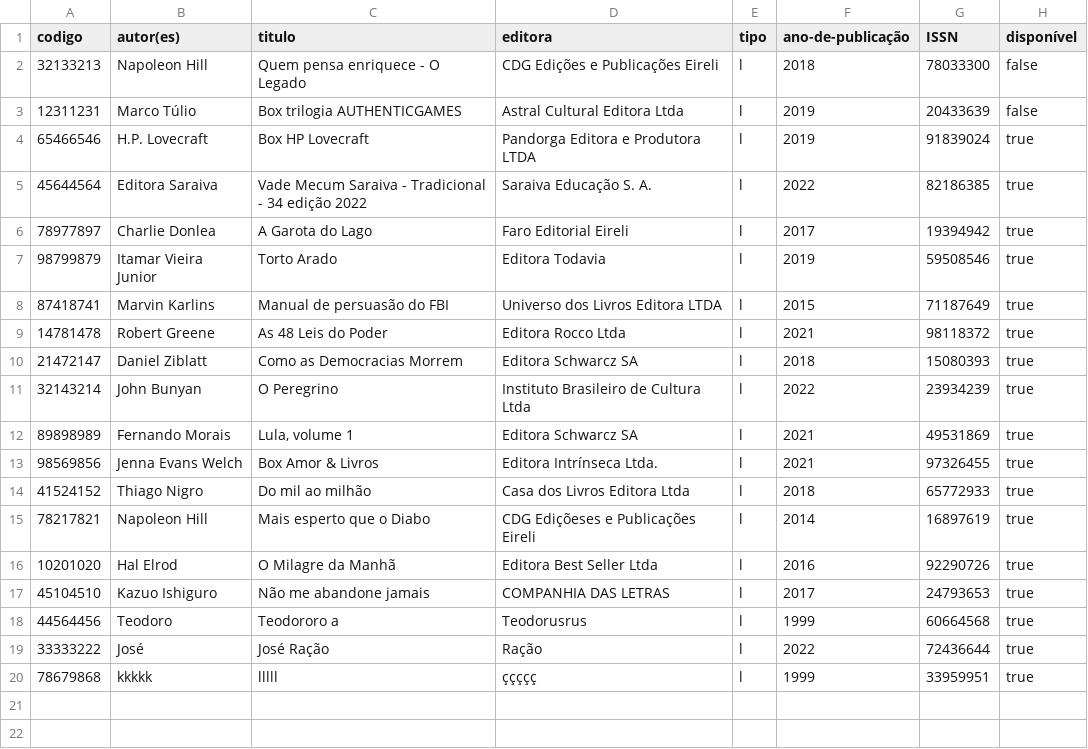
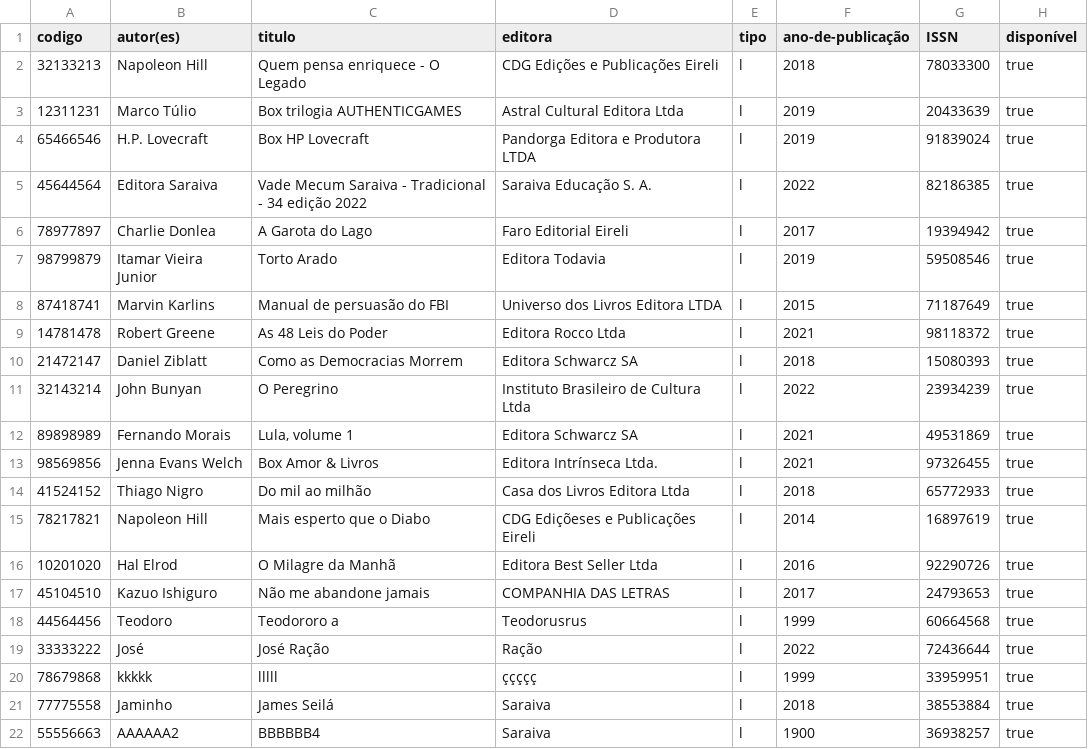
Before and after one commit to Detemann/Biblioteca-LP2, a CSV file: csv/LIVROS.csv, drawn as a sheet.

```diff
--- a/csv/LIVROS.csv
+++ b/csv/LIVROS.csv
@@ -1,4 +1,4 @@
 codigo;autor(es);titulo;editora;tipo;ano-de-publicação;ISSN;disponível;
-32133213;Napoleon Hill;Quem pensa enriquece - O Legado;CDG Edições e Publicações Eireli;l;2018;78033300;false;
-12311231;Marco Túlio;Box trilogia AUTHENTICGAMES;Astral Cultural Editora Ltda;l;2019;20433639;false;
+32133213;Napoleon Hill;Quem pensa enriquece - O Legado;CDG Edições e Publicações Eireli;l;2018;78033300;true;
+12311231;Marco Túlio;Box trilogia AUTHENTICGAMES;Astral Cultural Editora Ltda;l;2019;20433639;true;
 65466546;H.P. Lovecraft;Box HP Lovecraft;Pandorga Editora e Produtora LTDA;l;2019;91839024;true;
@@ -20 +20,3 @@ codigo;autor(es);titulo;editora;tipo;ano-de-publicação;ISSN;disponível;
 78679868;kkkkk;lllll;ççççç;l;1999;33959951;true;
+77775558;Jaminho;James Seilá;Saraiva;l;2018;38553884;true;
+55556663;AAAAAA2;BBBBBB4;Saraiva;l;1900;36938257;true;
```
Also changed, not shown: csv/ALUNOS.csv, csv/FUNCIONARIOS.csv, 5 other files.
